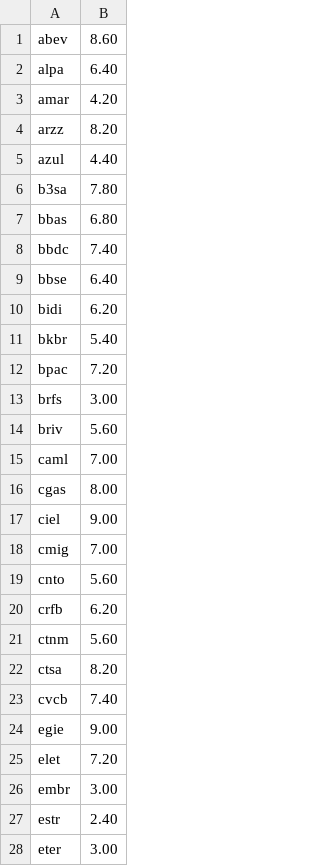
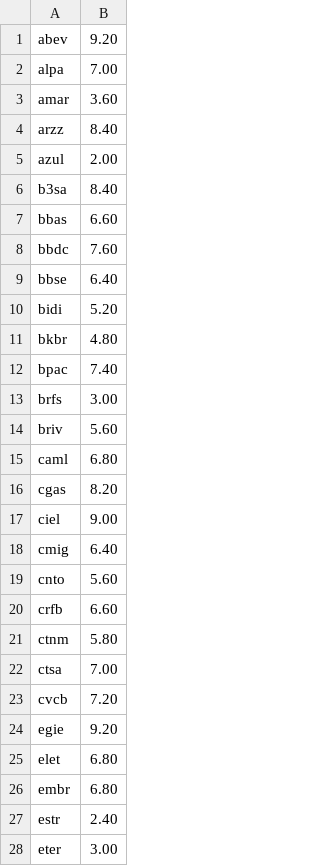
Before and after one commit to MarchiMatheus/fundamentals-analyzer, a CSV file: Result/result.csv, drawn as a sheet; only a part is shown; the diff covers the shown part only.

```diff
--- a/Result/result.csv
+++ b/Result/result.csv
@@ -1,27 +1,27 @@
-abev, 8.60
-alpa, 6.40
-amar, 4.20
-arzz, 8.20
-azul, 4.40
-b3sa, 7.80
-bbas, 6.80
-bbdc, 7.40
+abev, 9.20
+alpa, 7.00
+amar, 3.60
+arzz, 8.40
+azul, 2.00
+b3sa, 8.40
+bbas, 6.60
+bbdc, 7.60
 bbse, 6.40
-bidi, 6.20
-bkbr, 5.40
-bpac, 7.20
+bidi, 5.20
+bkbr, 4.80
+bpac, 7.40
 brfs, 3.00
 briv, 5.60
-caml, 7.00
-cgas, 8.00
+caml, 6.80
+cgas, 8.20
 ciel, 9.00
-cmig, 7.00
+cmig, 6.40
 cnto, 5.60
-crfb, 6.20
-ctnm, 5.60
-ctsa, 8.20
-cvcb, 7.40
-egie, 9.00
-elet, 7.20
-embr, 3.00
+crfb, 6.60
+ctnm, 5.80
+ctsa, 7.00
+cvcb, 7.20
+egie, 9.20
+elet, 6.80
+embr, 6.80
 estr, 2.40
```
Also changed, not shown: 29 edited cells elsewhere in this file, 7 other files.
